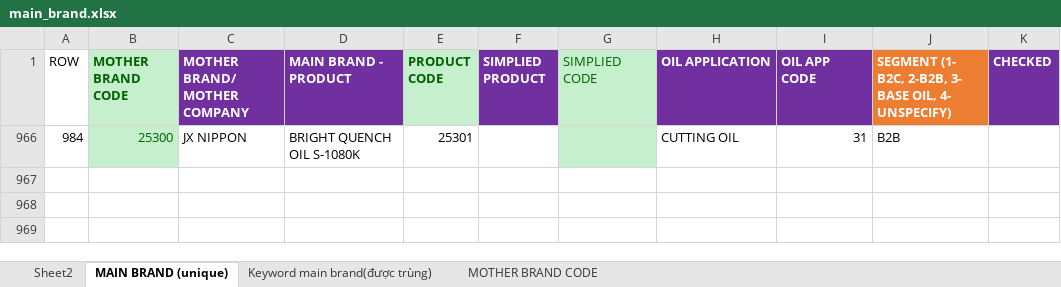
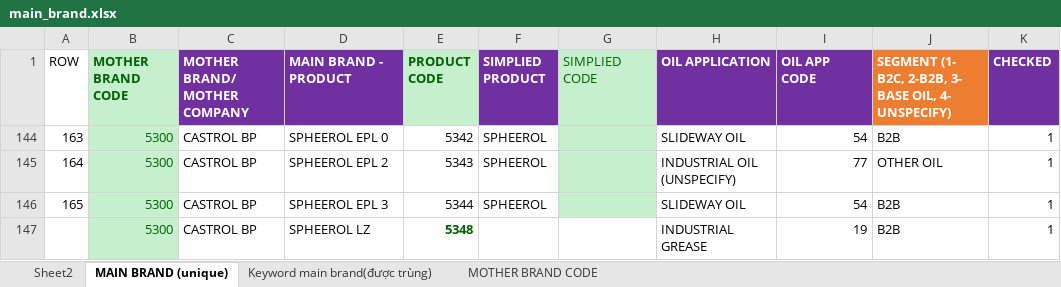
Before and after one commit to bltnhan/django_lubricant, an Excel workbook: home/dash_apps/finished_apps/data/main_brand.xlsx, sheet MAIN BRAND (unique), drawn as a sheet; values as stored, in another font and other column widths than the file's, no borders; conditional formats not drawn; removed rows and columns are numbered as before the commit, all else as after; the diff names each change by its address in the sheet, - before the commit and + after, or states it on an @@ line.

```diff
--- a/home/dash_apps/finished_apps/data/main_brand.xlsx (sheet MAIN BRAND (unique))
+++ b/home/dash_apps/finished_apps/data/main_brand.xlsx (sheet MAIN BRAND (unique))
@@ row 966 hidden: 984 | 25300 | JX NIPPON | BRIGHT QUENCH OIL S-1080K | 25301 |  |  | CUTTING OIL | 31 | B2B @@
+row 144: 163 | 5300 | CASTROL BP | SPHEEROL EPL 0 | 5342 | SPHEEROL |  | SLIDEWAY OIL | 54 | B2B | 1
+row 145: 164 | 5300 | CASTROL BP | SPHEEROL EPL 2 | 5343 | SPHEEROL |  | INDUSTRIAL OIL (UNSPECIFY) | 77 | OTHER OIL | 1
+row 146: 165 | 5300 | CASTROL BP | SPHEEROL EPL 3 | 5344 | SPHEEROL |  | SLIDEWAY OIL | 54 | B2B | 1
+row 147:  | 5300 | CASTROL BP | SPHEEROL LZ | 5348 |  |  | INDUSTRIAL GREASE | 19 | B2B | 1
```
Also changed, not shown: sheet MOTHER BRAND CODE, sheet Keyword main brand(được trùng), formulas that keep their value, hidden cells, home/dash_apps/finished_apps/data/company_directory.xlsx, home/dash_apps/finished_apps/data/oil_application.xlsx, 16 other files.
